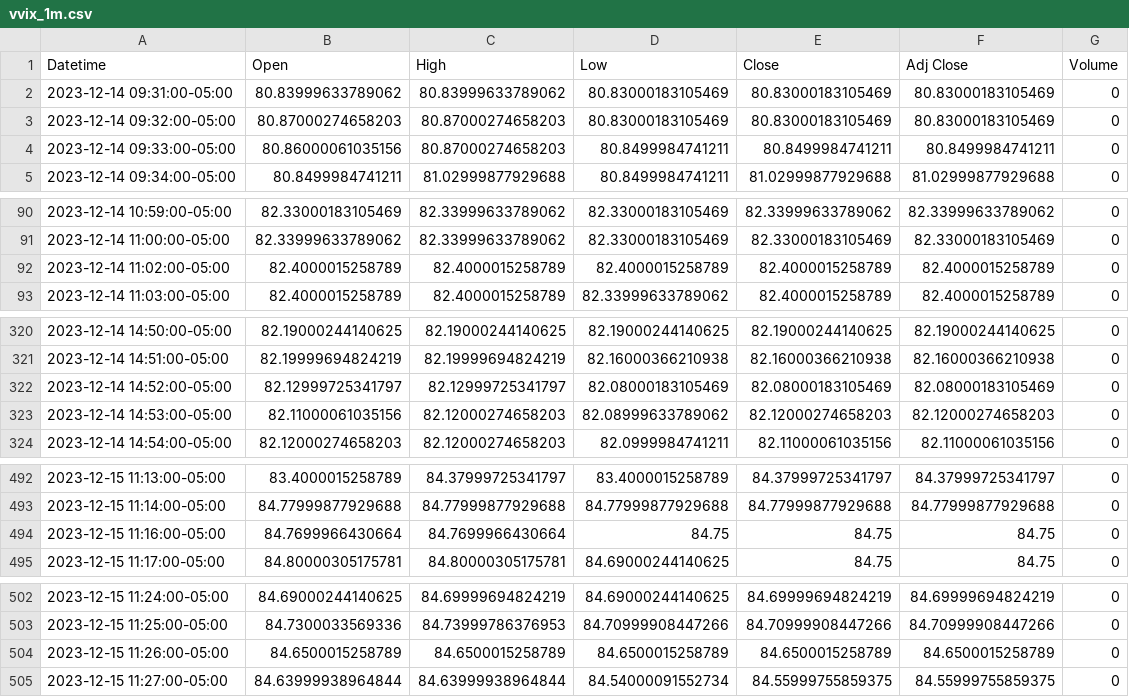
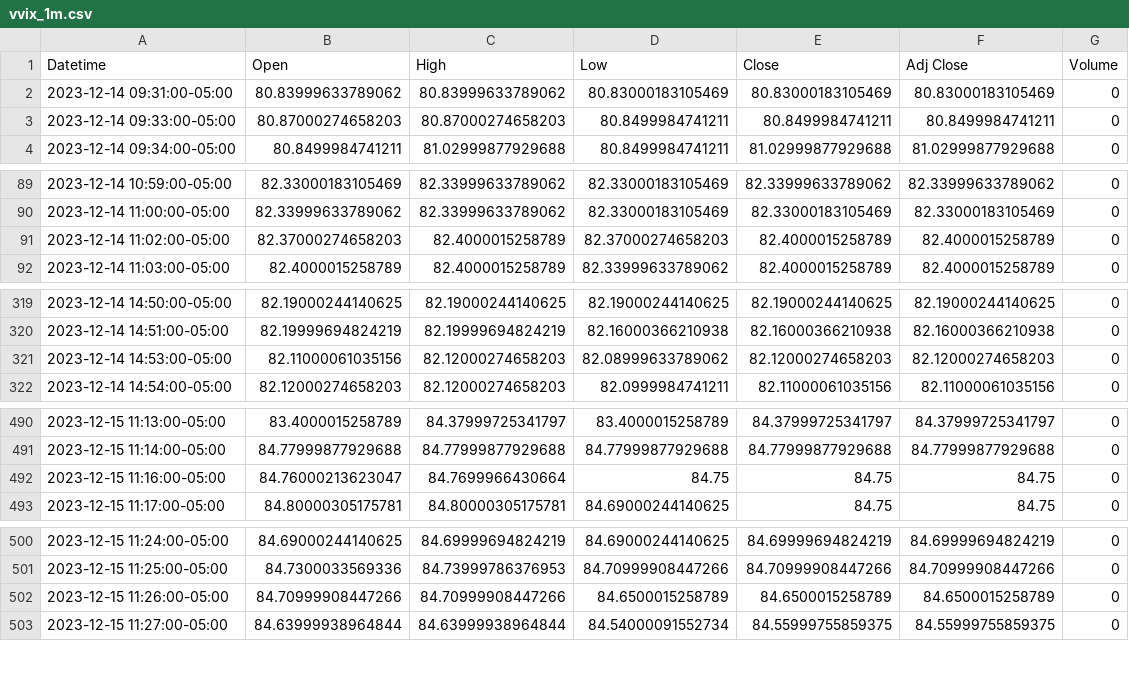
Before and after one commit to patorn/invest-data, a CSV file: data/vvix_1m.csv, drawn as a sheet; only a part is shown, gaps mark what is left out.

```diff
--- a/data/vvix_1m.csv
+++ b/data/vvix_1m.csv
@@ -2,4 +2,3 @@ Datetime,Open,High,Low,Close,Adj Close,Volume
 2023-12-14 09:31:00-05:00,80.83999633789062,80.83999633789062,80.83000183105469,80.83000183105469,80.83000183105469,0
-2023-12-14 09:32:00-05:00,80.87000274658203,80.87000274658203,80.83000183105469,80.83000183105469,80.83000183105469,0
-2023-12-14 09:33:00-05:00,80.86000061035156,80.87000274658203,80.8499984741211,80.8499984741211,80.8499984741211,0
+2023-12-14 09:33:00-05:00,80.87000274658203,80.87000274658203,80.8499984741211,80.8499984741211,80.8499984741211,0
 2023-12-14 09:34:00-05:00,80.8499984741211,81.02999877929688,80.8499984741211,81.02999877929688,81.02999877929688,0
@@ -91,3 +90,3 @@ Datetime,Open,High,Low,Close,Adj Close,Volume
 2023-12-14 11:00:00-05:00,82.33999633789062,82.33999633789062,82.33000183105469,82.33000183105469,82.33000183105469,0
-2023-12-14 11:02:00-05:00,82.4000015258789,82.4000015258789,82.4000015258789,82.4000015258789,82.4000015258789,0
+2023-12-14 11:02:00-05:00,82.37000274658203,82.4000015258789,82.37000274658203,82.4000015258789,82.4000015258789,0
 2023-12-14 11:03:00-05:00,82.4000015258789,82.4000015258789,82.33999633789062,82.4000015258789,82.4000015258789,0
@@ -321,3 +320,2 @@ Datetime,Open,High,Low,Close,Adj Close,Volume
 2023-12-14 14:51:00-05:00,82.19999694824219,82.19999694824219,82.16000366210938,82.16000366210938,82.16000366210938,0
-2023-12-14 14:52:00-05:00,82.12999725341797,82.12999725341797,82.08000183105469,82.08000183105469,82.08000183105469,0
 2023-12-14 14:53:00-05:00,82.11000061035156,82.12000274658203,82.08999633789062,82.12000274658203,82.12000274658203,0
@@ -493,3 +491,3 @@ Datetime,Open,High,Low,Close,Adj Close,Volume
 2023-12-15 11:14:00-05:00,84.77999877929688,84.77999877929688,84.77999877929688,84.77999877929688,84.77999877929688,0
-2023-12-15 11:16:00-05:00,84.7699966430664,84.7699966430664,84.75,84.75,84.75,0
+2023-12-15 11:16:00-05:00,84.76000213623047,84.7699966430664,84.75,84.75,84.75,0
 2023-12-15 11:17:00-05:00,84.80000305175781,84.80000305175781,84.69000244140625,84.75,84.75,0
@@ -503,3 +501,3 @@ Datetime,Open,High,Low,Close,Adj Close,Volume
 2023-12-15 11:25:00-05:00,84.7300033569336,84.73999786376953,84.70999908447266,84.70999908447266,84.70999908447266,0
-2023-12-15 11:26:00-05:00,84.6500015258789,84.6500015258789,84.6500015258789,84.6500015258789,84.6500015258789,0
+2023-12-15 11:26:00-05:00,84.70999908447266,84.70999908447266,84.6500015258789,84.6500015258789,84.6500015258789,0
 2023-12-15 11:27:00-05:00,84.63999938964844,84.63999938964844,84.54000091552734,84.55999755859375,84.55999755859375,0
```
Also changed, not shown: data/vix_1m.csv.
